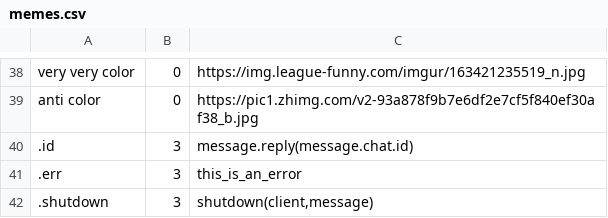
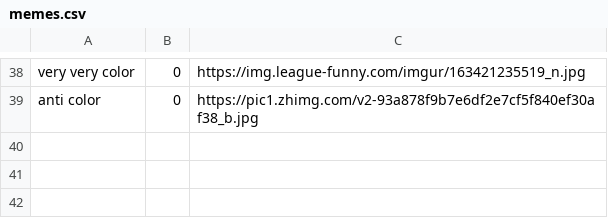
Before and after one commit to lmjaedentai/billy-telegram, a CSV file: memes.csv, drawn as a sheet; only a part is shown, gaps mark what is left out; the diff names each change by its address in the sheet, - before the commit and + after, or states it on an @@ line.

Commit message:
2.10
- "enhance" error handling
- fixed some bug
- introducing Billy Dictionary

```diff
--- a/memes.csv
+++ b/memes.csv
-row 40: .id | 3 | message.reply(message.chat.id)
-row 41: .err | 3 | this_is_an_error
-row 42: .shutdown | 3 | shutdown(client,message)
```
Also changed, not shown: 1 other file.
